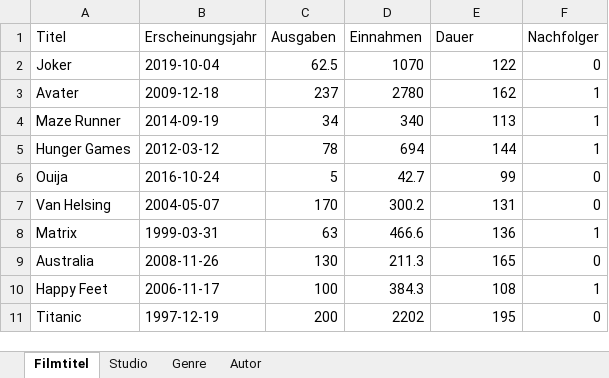
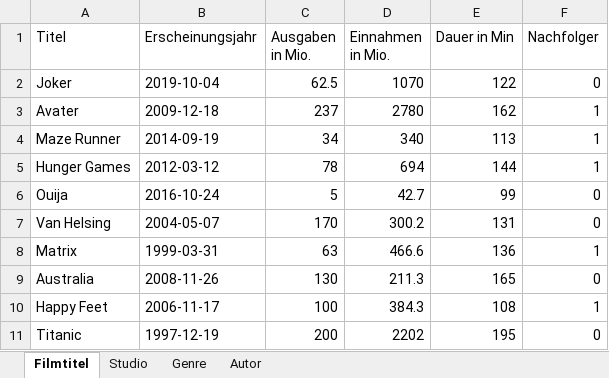
Before and after one commit to Lewdca/M153-Filmdatenbank, an Excel workbook: Filmdaten.xlsx, sheet Filmtitel, drawn as a sheet; values as stored, in another font and other column widths than the file's, no borders; the diff names each change by its address in the sheet, - before the commit and + after, or states it on an @@ line.

```diff
--- a/Filmdaten.xlsx (sheet Filmtitel)
+++ b/Filmdaten.xlsx (sheet Filmtitel)
-C1: Ausgaben
+C1: Ausgaben in Mio.
-D1: Einnahmen
+D1: Einnahmen in Mio.
-E1: Dauer
+E1: Dauer in Min
```
Also changed, not shown: sheet Studio, sheet Genre, sheet Autor.
